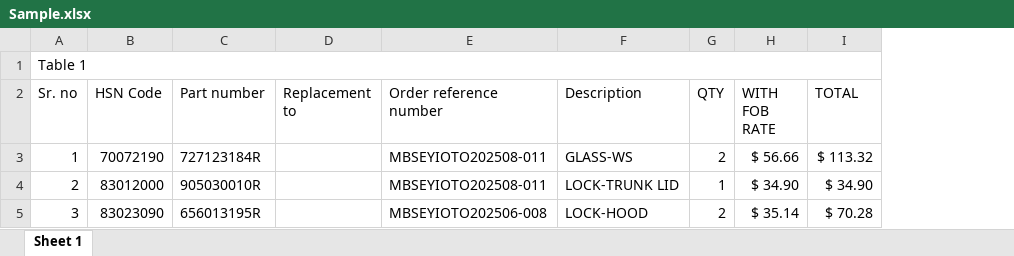
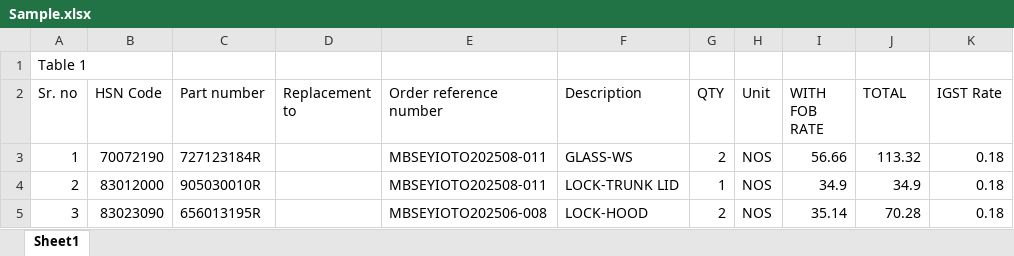
Before and after one commit to Aditya-Singh-031/Shipment_invoice_generator, an Excel workbook: Sample.xlsx, sheet Sheet1, drawn as a sheet; values as stored, in another font and other column widths than the file's, no cell formats; removed rows and columns are numbered as before the commit, all else as after; the diff names each change by its address in the sheet, - before the commit and + after, or states it on an @@ line.

```diff
--- a/Sample.xlsx (sheet Sheet1)
+++ b/Sample.xlsx (sheet Sheet1)
-sheet tab: Sheet 1
+sheet tab: Sheet1
+column H (Unit), rows 3-5: all NOS
+column K (IGST Rate), rows 3-5: all 0.18
-A1:I1 merged
-I3 (WITH FOB RATE): $ 56.66
+I3 (WITH FOB RATE): 56.66
-J3 (TOTAL): $ 113.32
+J3 (TOTAL): 113.32
-I4 (WITH FOB RATE): $ 34.90
+I4 (WITH FOB RATE): 34.9
-J4 (TOTAL): $ 34.90
+J4 (TOTAL): 34.9
-I5 (WITH FOB RATE): $ 35.14
+I5 (WITH FOB RATE): 35.14
-J5 (TOTAL): $ 70.28
+J5 (TOTAL): 70.28
```
Also changed, not shown: cell formats, 4 other files.
